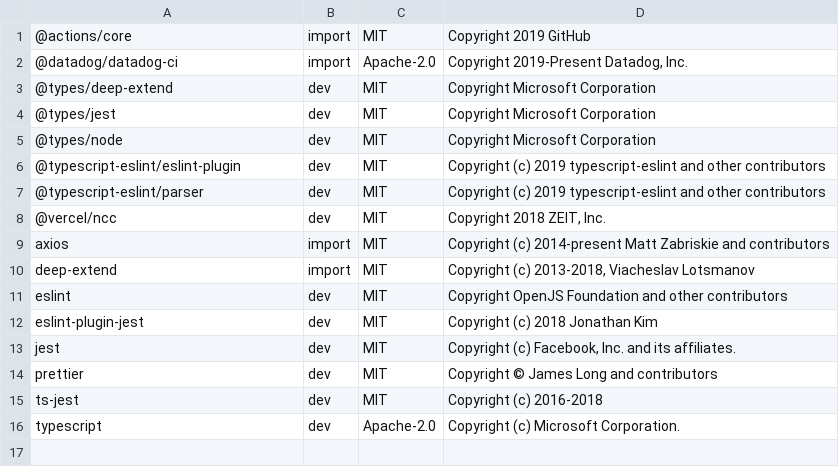
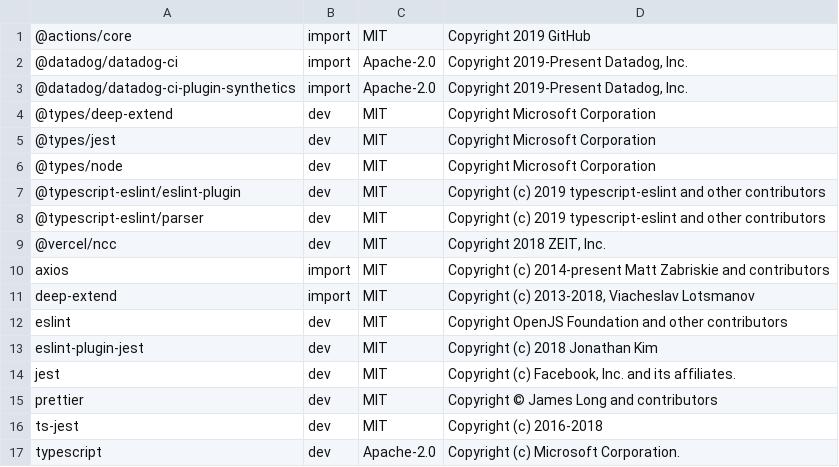
Before and after one commit to step-security/synthetics-ci-github-action, a CSV file: LICENSE-3rdparty.csv, drawn as a sheet.

```diff
--- a/LICENSE-3rdparty.csv
+++ b/LICENSE-3rdparty.csv
@@ -2,2 +2,3 @@
 @datadog/datadog-ci,import,Apache-2.0,"Copyright 2019-Present Datadog, Inc."
+@datadog/datadog-ci-plugin-synthetics,import,Apache-2.0,"Copyright 2019-Present Datadog, Inc."
 @types/deep-extend,dev,MIT,Copyright Microsoft Corporation
```
Also changed, not shown: 11 other files.
